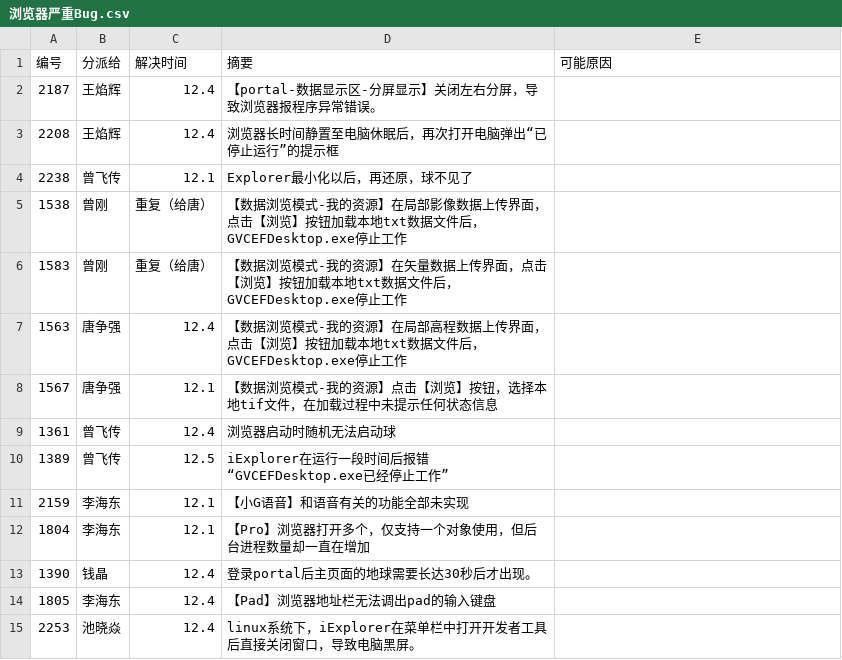
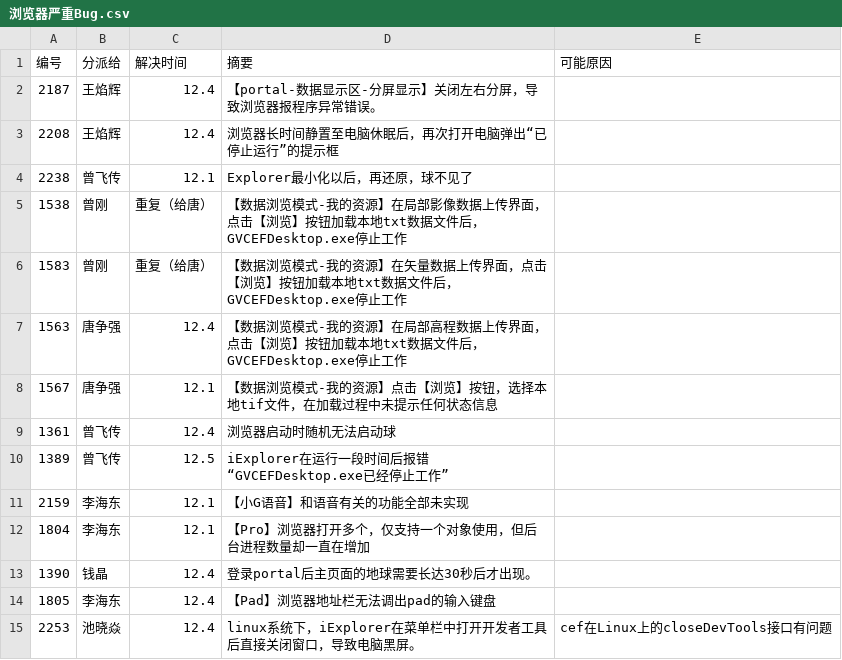
Before and after one commit to GEOVIS5/SDK, a CSV file: 浏览器严重Bug.csv, drawn as a sheet.

Commit message:
推测开发者工具让PPAPI进程崩溃的原因

```diff
--- a/浏览器严重Bug.csv
+++ b/浏览器严重Bug.csv
@@ -14,2 +14,2 @@
 1805,李海东,12.4,【Pad】浏览器地址栏无法调出pad的输入键盘,
-2253,池晓焱,12.4,linux系统下，iExplorer在菜单栏中打开开发者工具后直接关闭窗口，导致电脑黑屏。,
+2253,池晓焱,12.4,linux系统下，iExplorer在菜单栏中打开开发者工具后直接关闭窗口，导致电脑黑屏。,cef在Linux上的closeDevTools接口有问题
```
